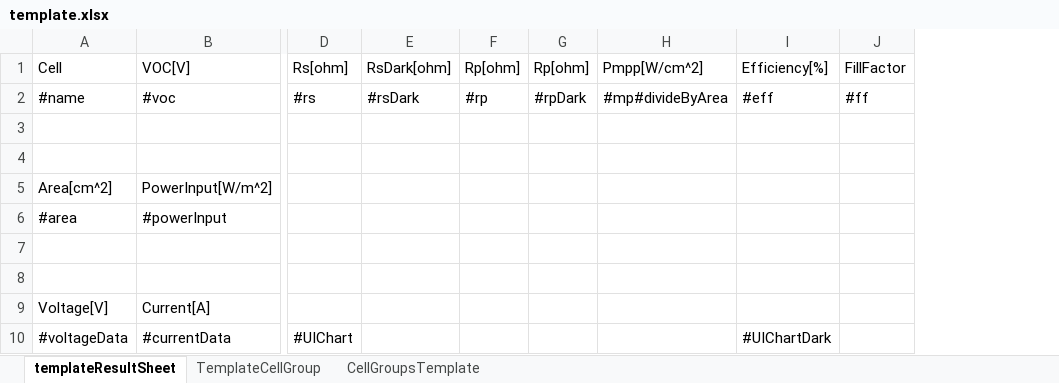
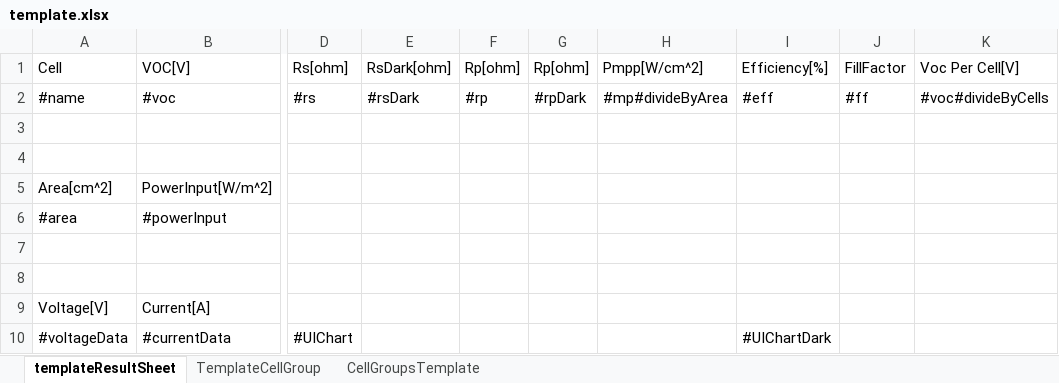
Before and after one commit to freelancer1845/at.sunplugged.celldatabaseV2, an Excel workbook: features/at.sunplugged.celldatabaseV2.feature/rootfiles/excelTemplate/template.xlsx, sheet templateResultSheet, drawn as a sheet; only a part is shown, gaps mark what is left out; values as stored, in another font and other column widths than the file's, no borders; the diff names each change by its address in the sheet, - before the commit and + after, or states it on an @@ line.

```diff
--- a/features/at.sunplugged.celldatabaseV2.feature/rootfiles/excelTemplate/template.xlsx (sheet templateResultSheet)
+++ b/features/at.sunplugged.celldatabaseV2.feature/rootfiles/excelTemplate/template.xlsx (sheet templateResultSheet)
+column K, rows 1-2: Voc Per Cell[V] | #voc#divideByCells
```
Also changed, not shown: sheet TemplateCellGroup, 9 other files.
